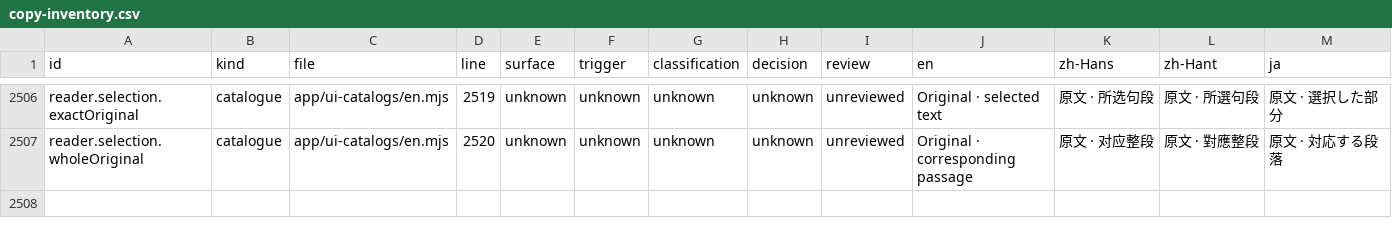
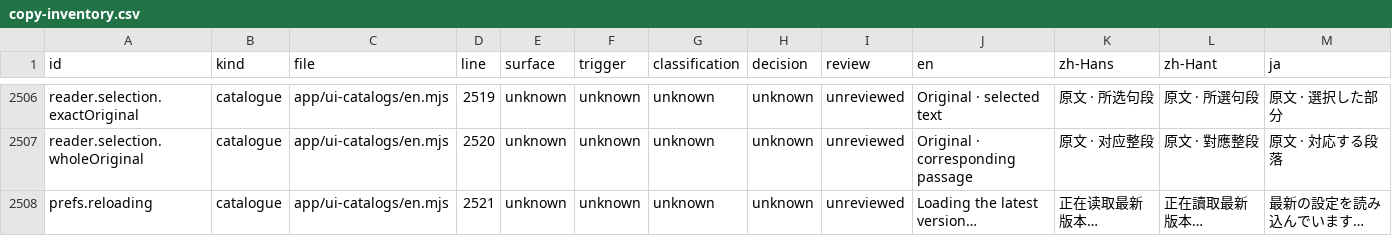
Before and after one commit to getyak/leafhour, a CSV file: docs/copy/copy-inventory.csv, drawn as a sheet; only a part is shown, gaps mark what is left out.

```diff
--- a/docs/copy/copy-inventory.csv
+++ b/docs/copy/copy-inventory.csv
@@ -2551 +2551,2 @@ reader.selection.exactOriginal,catalogue,app/ui-catalogs/en.mjs,2519,unknown,unk
 reader.selection.wholeOriginal,catalogue,app/ui-catalogs/en.mjs,2520,unknown,unknown,unknown,unknown,unreviewed,Original · corresponding passage,原文 · 对应整段,原文 · 對應整段,原文 · 対応する段落
+prefs.reloading,catalogue,app/ui-catalogs/en.mjs,2521,unknown,unknown,unknown,unknown,unreviewed,Loading the latest version…,正在读取最新版本…,正在讀取最新版本…,最新の設定を読み込んでいます…
```
Also changed, not shown: docs/copy/copy-candidates.csv, 14 other files.
